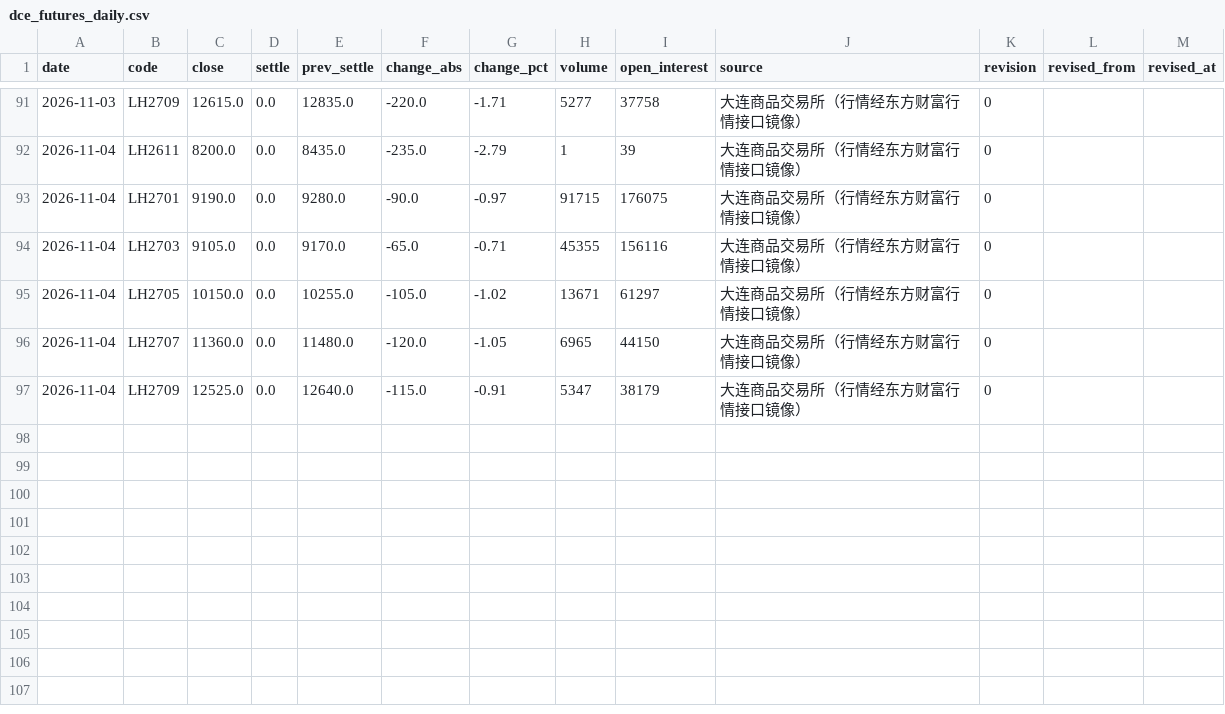
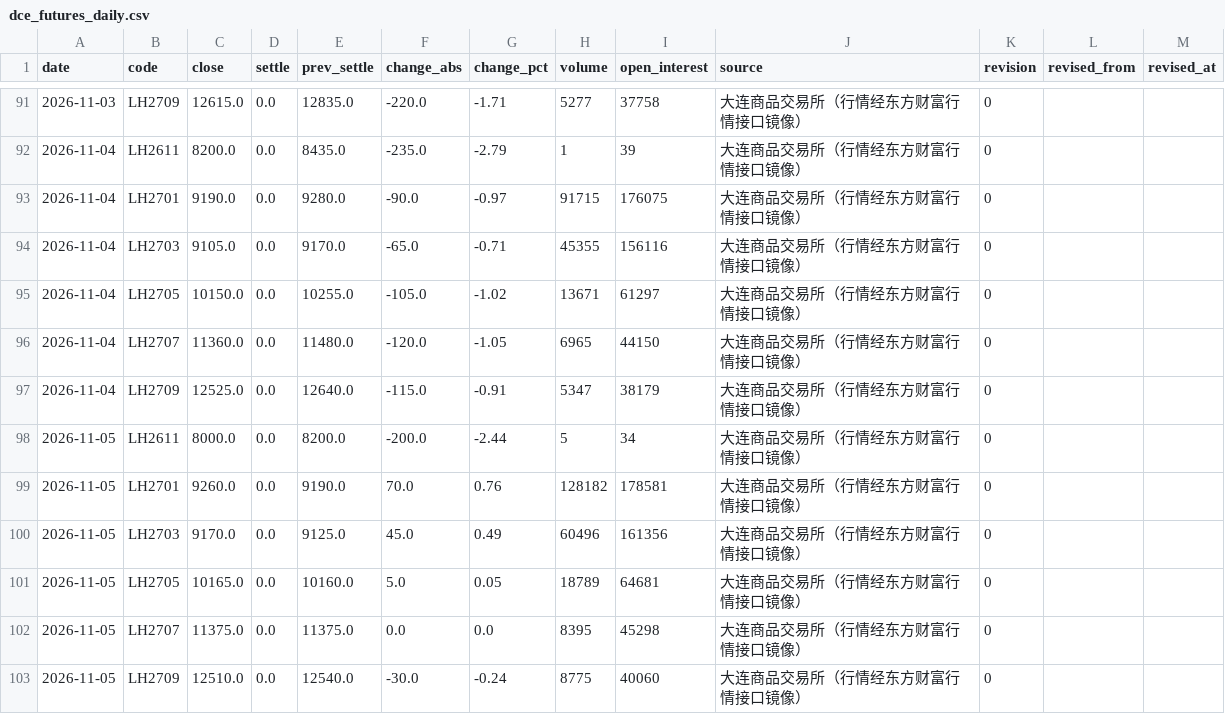
Before and after one commit to dong20000817-cmd/pigboard, a CSV file: data/history/dce_futures_daily.csv, drawn as a sheet; only a part is shown, gaps mark what is left out.

Commit message:
data: 2026-11-05 看板数据更新

```diff
--- a/data/history/dce_futures_daily.csv
+++ b/data/history/dce_futures_daily.csv
@@ -97 +97,7 @@ date,code,close,settle,prev_settle,change_abs,change_pct,volume,open_interest,so
 2026-11-04,LH2709,12525.0,0.0,12640.0,-115.0,-0.91,5347,38179,大连商品交易所（行情经东方财富行情接口镜像）,0,,
+2026-11-05,LH2611,8000.0,0.0,8200.0,-200.0,-2.44,5,34,大连商品交易所（行情经东方财富行情接口镜像）,0,,
+2026-11-05,LH2701,9260.0,0.0,9190.0,70.0,0.76,128182,178581,大连商品交易所（行情经东方财富行情接口镜像）,0,,
+2026-11-05,LH2703,9170.0,0.0,9125.0,45.0,0.49,60496,161356,大连商品交易所（行情经东方财富行情接口镜像）,0,,
+2026-11-05,LH2705,10165.0,0.0,10160.0,5.0,0.05,18789,64681,大连商品交易所（行情经东方财富行情接口镜像）,0,,
+2026-11-05,LH2707,11375.0,0.0,11375.0,0.0,0.0,8395,45298,大连商品交易所（行情经东方财富行情接口镜像）,0,,
+2026-11-05,LH2709,12510.0,0.0,12540.0,-30.0,-0.24,8775,40060,大连商品交易所（行情经东方财富行情接口镜像）,0,,
```
Also changed, not shown: data/history/hog_spot_daily.csv, 5 other files.
